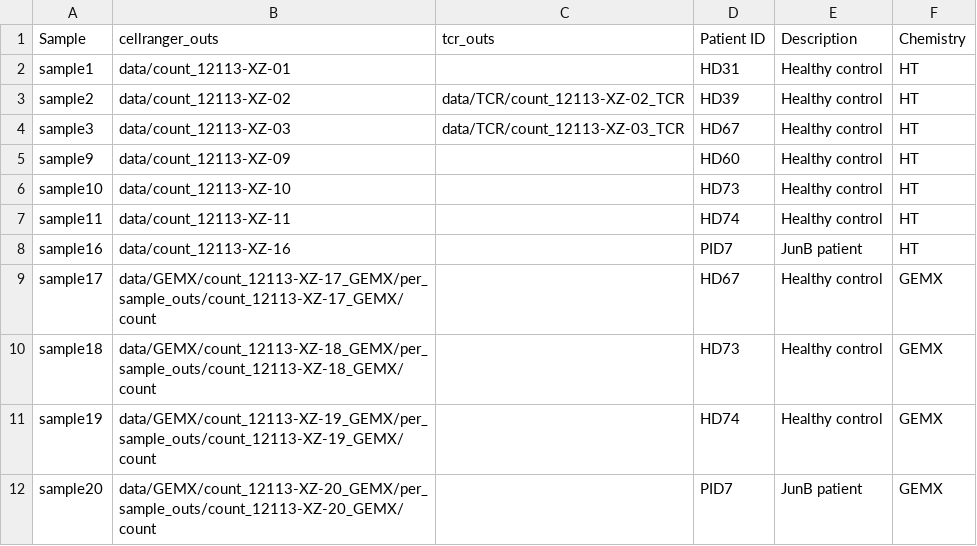
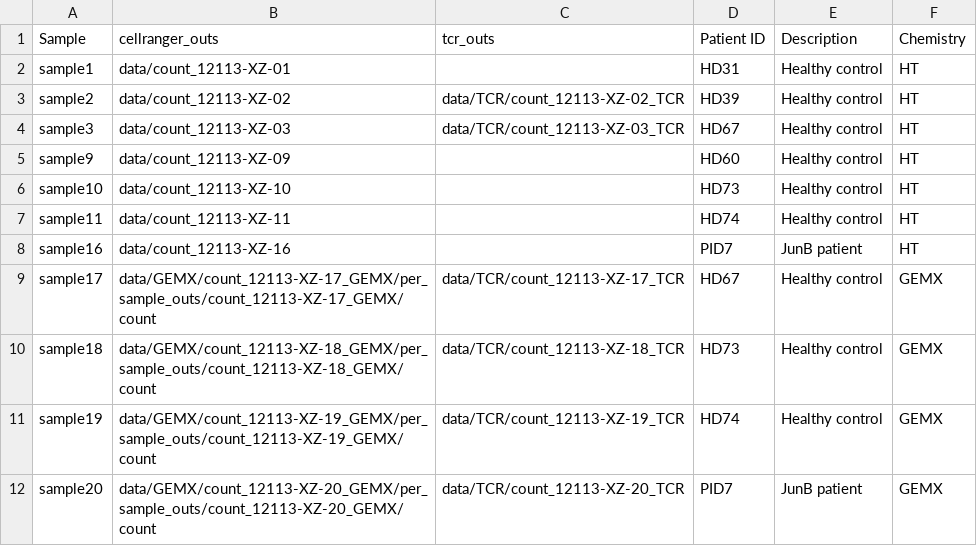
Before and after one commit to yexiang2046/sc_gex_tcr_integration, a CSV file: samplesheet.csv, drawn as a sheet.

```diff
--- a/samplesheet.csv
+++ b/samplesheet.csv
@@ -8,5 +8,5 @@ sample11,data/count_12113-XZ-11,,HD74,Healthy control,HT
 sample16,data/count_12113-XZ-16,,PID7,JunB patient,HT
-sample17,data/GEMX/count_12113-XZ-17_GEMX/per_sample_outs/count_12113-XZ-17_GEMX/count,,HD67,Healthy control,GEMX
-sample18,data/GEMX/count_12113-XZ-18_GEMX/per_sample_outs/count_12113-XZ-18_GEMX/count,,HD73,Healthy control,GEMX
-sample19,data/GEMX/count_12113-XZ-19_GEMX/per_sample_outs/count_12113-XZ-19_GEMX/count,,HD74,Healthy control,GEMX
-sample20,data/GEMX/count_12113-XZ-20_GEMX/per_sample_outs/count_12113-XZ-20_GEMX/count,,PID7,JunB patient,GEMX
+sample17,data/GEMX/count_12113-XZ-17_GEMX/per_sample_outs/count_12113-XZ-17_GEMX/count,data/TCR/count_12113-XZ-17_TCR,HD67,Healthy control,GEMX
+sample18,data/GEMX/count_12113-XZ-18_GEMX/per_sample_outs/count_12113-XZ-18_GEMX/count,data/TCR/count_12113-XZ-18_TCR,HD73,Healthy control,GEMX
+sample19,data/GEMX/count_12113-XZ-19_GEMX/per_sample_outs/count_12113-XZ-19_GEMX/count,data/TCR/count_12113-XZ-19_TCR,HD74,Healthy control,GEMX
+sample20,data/GEMX/count_12113-XZ-20_GEMX/per_sample_outs/count_12113-XZ-20_GEMX/count,data/TCR/count_12113-XZ-20_TCR,PID7,JunB patient,GEMX
```
Also changed, not shown: samplesheet_GEMX.csv, 2 other files.
